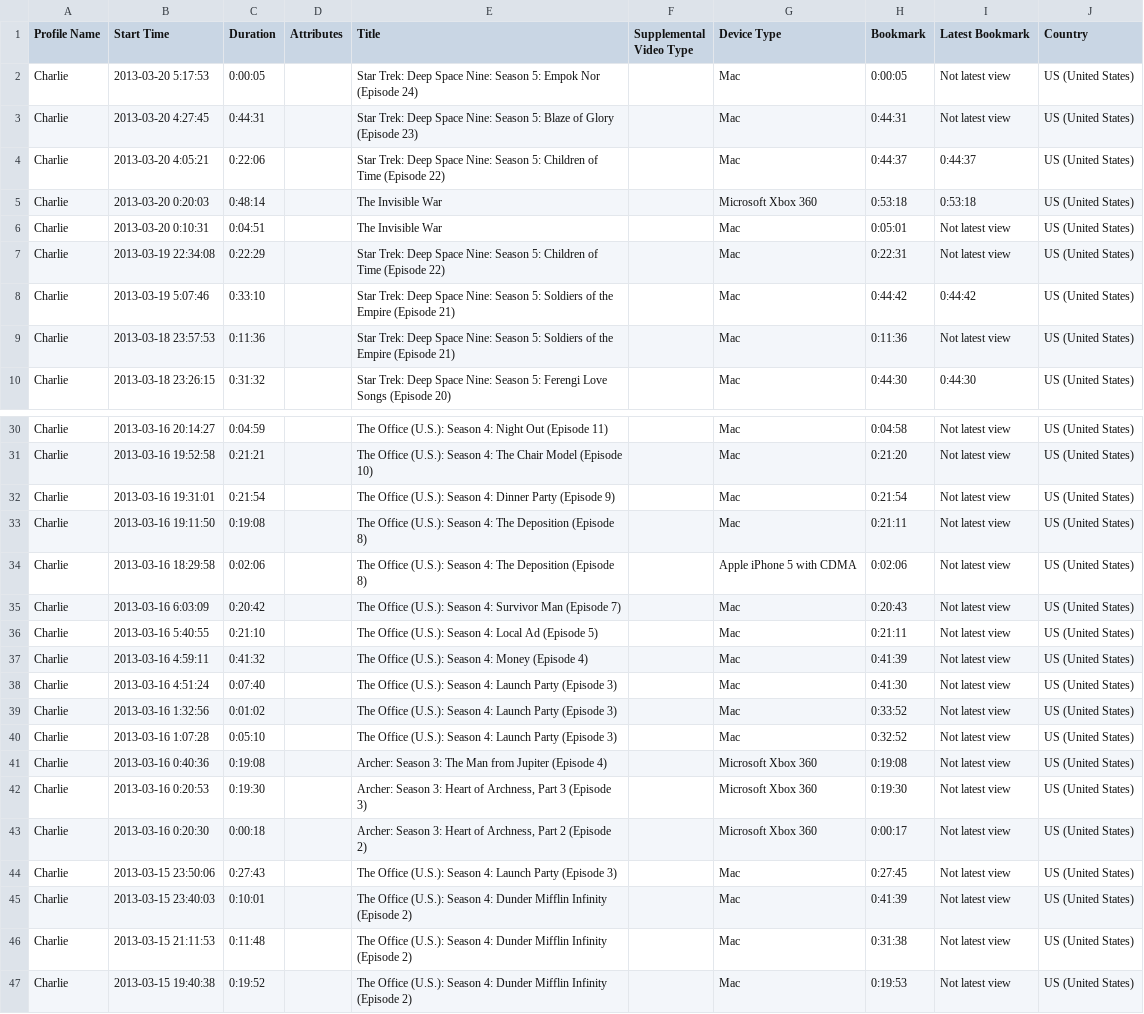
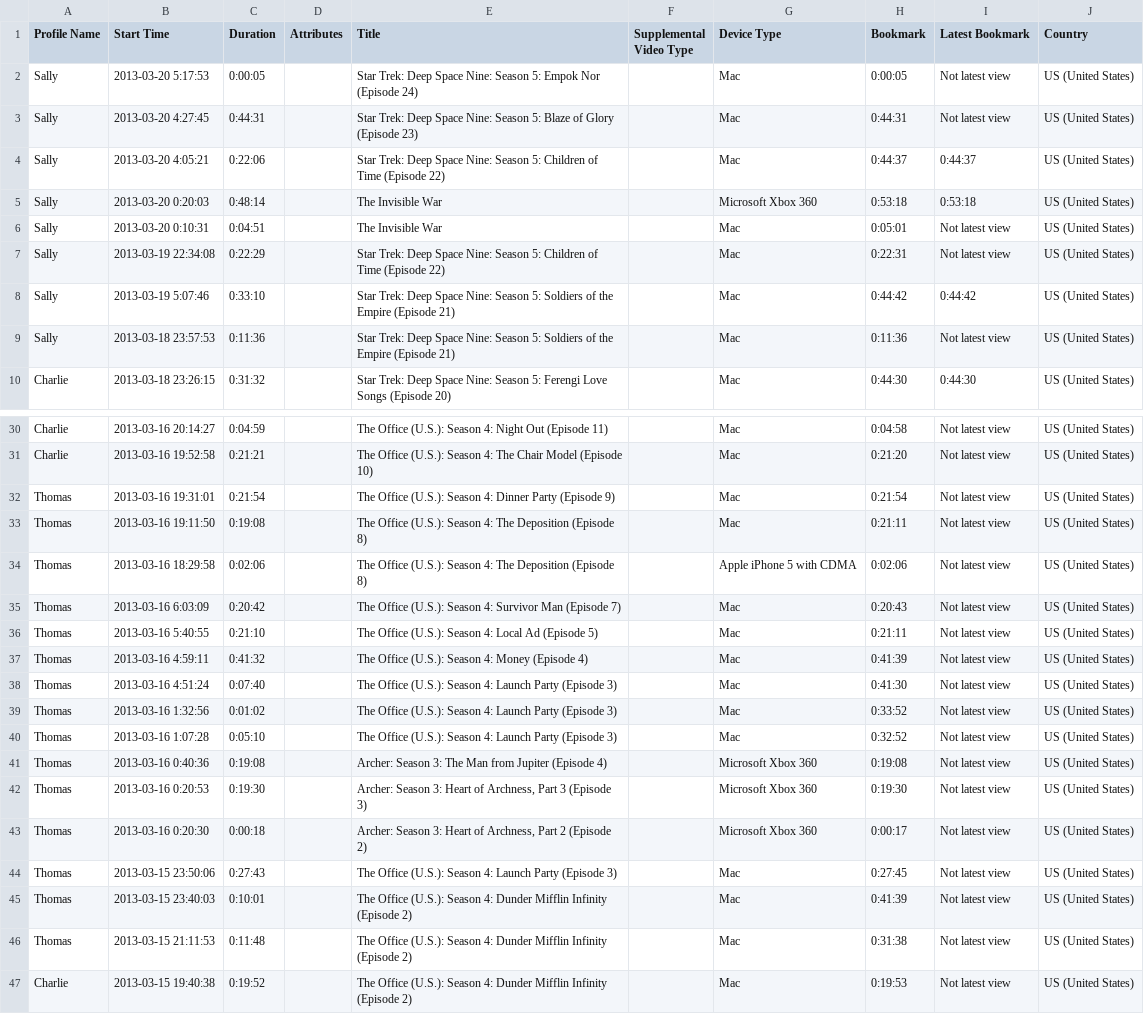
Before and after one commit to evan-mccabe/NetflixDataAnalyzer, a CSV file: sampledata.csv, drawn as a sheet; only a part is shown, gaps mark what is left out; the diff names each change by its address in the sheet, - before the commit and + after, or states it on an @@ line.

Commit message:
Added more names

```diff
--- a/sampledata.csv
+++ b/sampledata.csv
-A2:A9 (Profile Name): Charlie
+A2:A9 (Profile Name): Sally
-A32:A46 (Profile Name): Charlie
+A32:A46 (Profile Name): Thomas
```
